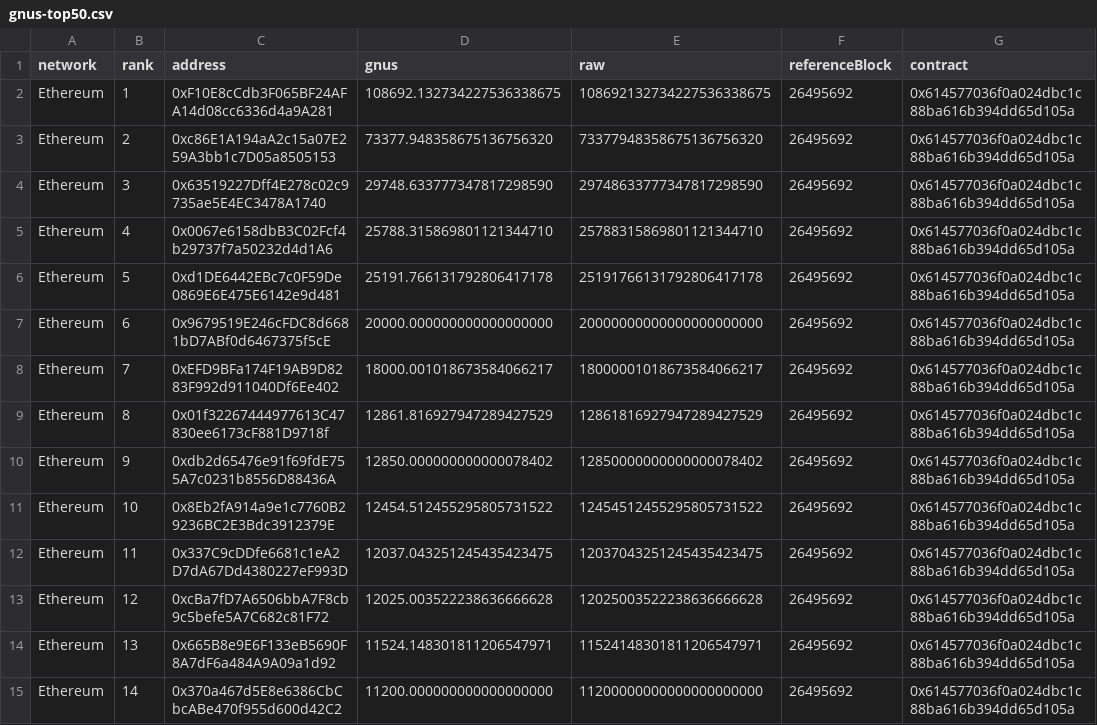
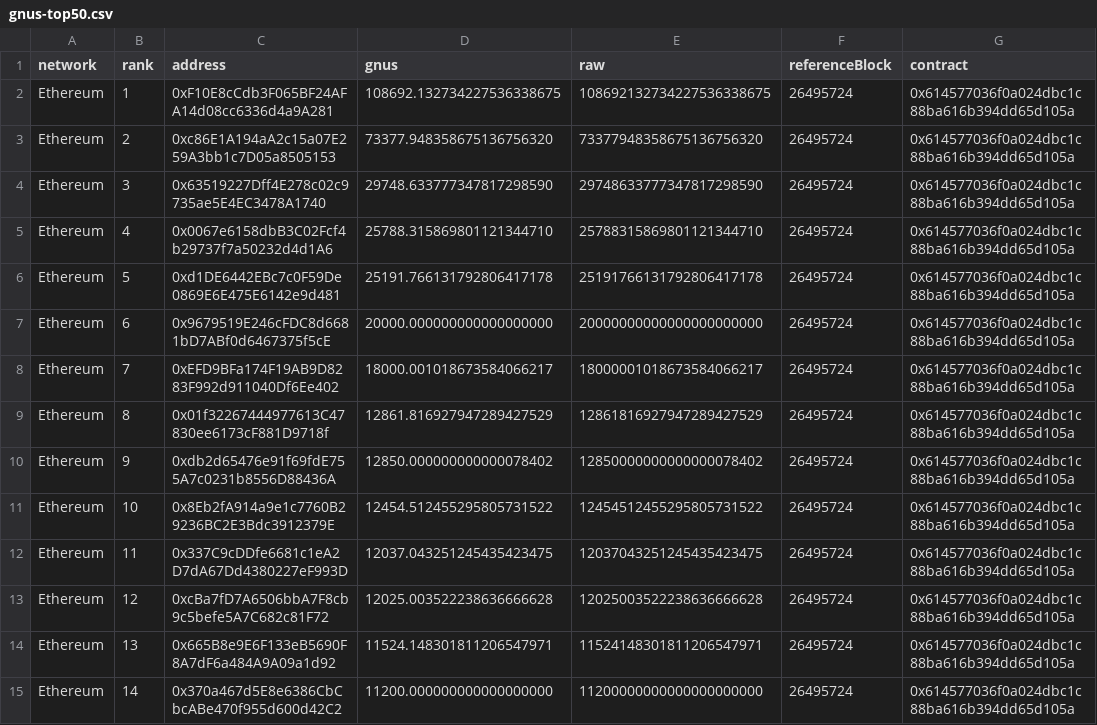
Before and after one commit to Memoi/gnus-digest, a CSV file: public/gnus-top50.csv, drawn as a sheet; only a part is shown; the diff covers the shown part only.

```diff
--- a/public/gnus-top50.csv
+++ b/public/gnus-top50.csv
@@ -1,15 +1,15 @@
 "network","rank","address","gnus","raw","referenceBlock","contract"
-"Ethereum","1","0xF10E8cCdb3F065BF24AFA14d08cc6336d4a9A281","108692.132734227536338675","108692132734227536338675","26495692","0x614577036f0a024dbc1c88ba616b394dd65d105a"
-"Ethereum","2","0xc86E1A194aA2c15a07E259A3bb1c7D05a8505153","73377.948358675136756320","73377948358675136756320","26495692","0x614577036f0a024dbc1c88ba616b394dd65d105a"
-"Ethereum","3","0x63519227Dff4E278c02c9735ae5E4EC3478A1740","29748.633777347817298590","29748633777347817298590","26495692","0x614577036f0a024dbc1c88ba616b394dd65d105a"
-"Ethereum","4","0x0067e6158dbB3C02Fcf4b29737f7a50232d4d1A6","25788.315869801121344710","25788315869801121344710","26495692","0x614577036f0a024dbc1c88ba616b394dd65d105a"
-"Ethereum","5","0xd1DE6442EBc7c0F59De0869E6E475E6142e9d481","25191.766131792806417178","25191766131792806417178","26495692","0x614577036f0a024dbc1c88ba616b394dd65d105a"
-"Ethereum","6","0x9679519E246cFDC8d6681bD7ABf0d6467375f5cE","20000.000000000000000000","20000000000000000000000","26495692","0x614577036f0a024dbc1c88ba616b394dd65d105a"
-"Ethereum","7","0xEFD9BFa174F19AB9D8283F992d911040Df6Ee402","18000.001018673584066217","18000001018673584066217","26495692","0x614577036f0a024dbc1c88ba616b394dd65d105a"
-"Ethereum","8","0x01f32267444977613C47830ee6173cF881D9718f","12861.816927947289427529","12861816927947289427529","26495692","0x614577036f0a024dbc1c88ba616b394dd65d105a"
-"Ethereum","9","0xdb2d65476e91f69fdE755A7c0231b8556D88436A","12850.000000000000078402","12850000000000000078402","26495692","0x614577036f0a024dbc1c88ba616b394dd65d105a"
-"Ethereum","10","0x8Eb2fA914a9e1c7760B29236BC2E3Bdc3912379E","12454.512455295805731522","12454512455295805731522","26495692","0x614577036f0a024dbc1c88ba616b394dd65d105a"
-"Ethereum","11","0x337C9cDDfe6681c1eA2D7dA67Dd4380227eF993D","12037.043251245435423475","12037043251245435423475","26495692","0x614577036f0a024dbc1c88ba616b394dd65d105a"
-"Ethereum","12","0xcBa7fD7A6506bbA7F8cb9c5befe5A7C682c81F72","12025.003522238636666628","12025003522238636666628","26495692","0x614577036f0a024dbc1c88ba616b394dd65d105a"
-"Ethereum","13","0x665B8e9E6F133eB5690F8A7dF6a484A9A09a1d92","11524.148301811206547971","11524148301811206547971","26495692","0x614577036f0a024dbc1c88ba616b394dd65d105a"
-"Ethereum","14","0x370a467d5E8e6386CbCbcABe470f955d600d42C2","11200.000000000000000000","11200000000000000000000","26495692","0x614577036f0a024dbc1c88ba616b394dd65d105a"
+"Ethereum","1","0xF10E8cCdb3F065BF24AFA14d08cc6336d4a9A281","108692.132734227536338675","108692132734227536338675","26495724","0x614577036f0a024dbc1c88ba616b394dd65d105a"
+"Ethereum","2","0xc86E1A194aA2c15a07E259A3bb1c7D05a8505153","73377.948358675136756320","73377948358675136756320","26495724","0x614577036f0a024dbc1c88ba616b394dd65d105a"
+"Ethereum","3","0x63519227Dff4E278c02c9735ae5E4EC3478A1740","29748.633777347817298590","29748633777347817298590","26495724","0x614577036f0a024dbc1c88ba616b394dd65d105a"
+"Ethereum","4","0x0067e6158dbB3C02Fcf4b29737f7a50232d4d1A6","25788.315869801121344710","25788315869801121344710","26495724","0x614577036f0a024dbc1c88ba616b394dd65d105a"
+"Ethereum","5","0xd1DE6442EBc7c0F59De0869E6E475E6142e9d481","25191.766131792806417178","25191766131792806417178","26495724","0x614577036f0a024dbc1c88ba616b394dd65d105a"
+"Ethereum","6","0x9679519E246cFDC8d6681bD7ABf0d6467375f5cE","20000.000000000000000000","20000000000000000000000","26495724","0x614577036f0a024dbc1c88ba616b394dd65d105a"
+"Ethereum","7","0xEFD9BFa174F19AB9D8283F992d911040Df6Ee402","18000.001018673584066217","18000001018673584066217","26495724","0x614577036f0a024dbc1c88ba616b394dd65d105a"
+"Ethereum","8","0x01f32267444977613C47830ee6173cF881D9718f","12861.816927947289427529","12861816927947289427529","26495724","0x614577036f0a024dbc1c88ba616b394dd65d105a"
+"Ethereum","9","0xdb2d65476e91f69fdE755A7c0231b8556D88436A","12850.000000000000078402","12850000000000000078402","26495724","0x614577036f0a024dbc1c88ba616b394dd65d105a"
+"Ethereum","10","0x8Eb2fA914a9e1c7760B29236BC2E3Bdc3912379E","12454.512455295805731522","12454512455295805731522","26495724","0x614577036f0a024dbc1c88ba616b394dd65d105a"
+"Ethereum","11","0x337C9cDDfe6681c1eA2D7dA67Dd4380227eF993D","12037.043251245435423475","12037043251245435423475","26495724","0x614577036f0a024dbc1c88ba616b394dd65d105a"
+"Ethereum","12","0xcBa7fD7A6506bbA7F8cb9c5befe5A7C682c81F72","12025.003522238636666628","12025003522238636666628","26495724","0x614577036f0a024dbc1c88ba616b394dd65d105a"
+"Ethereum","13","0x665B8e9E6F133eB5690F8A7dF6a484A9A09a1d92","11524.148301811206547971","11524148301811206547971","26495724","0x614577036f0a024dbc1c88ba616b394dd65d105a"
+"Ethereum","14","0x370a467d5E8e6386CbCbcABe470f955d600d42C2","11200.000000000000000000","11200000000000000000000","26495724","0x614577036f0a024dbc1c88ba616b394dd65d105a"
```
Also changed, not shown: 86 edited cells elsewhere in this file, 1 other file.
